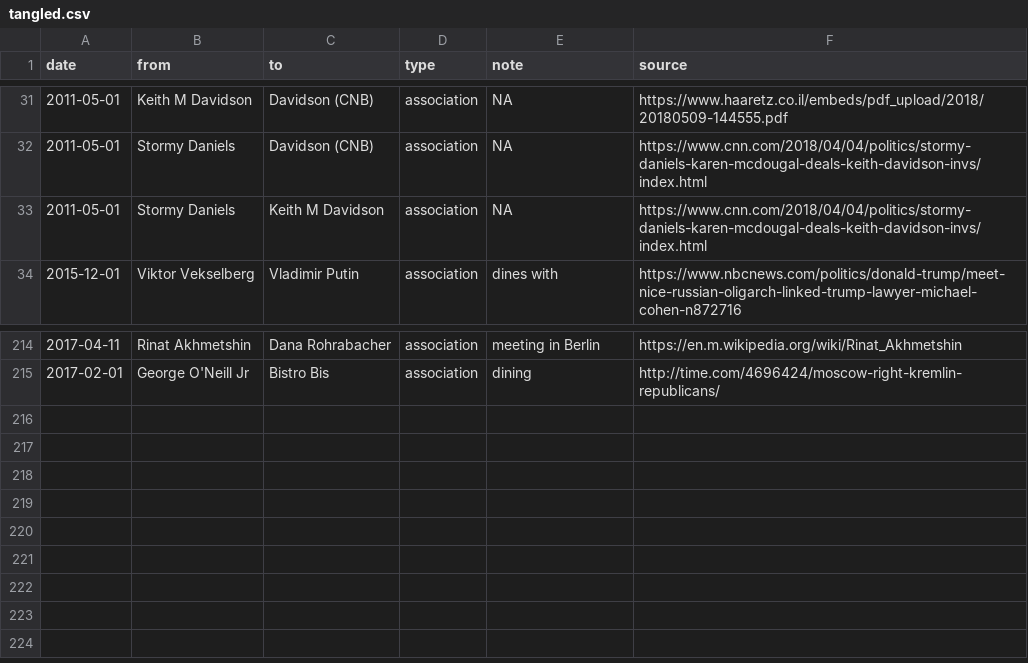
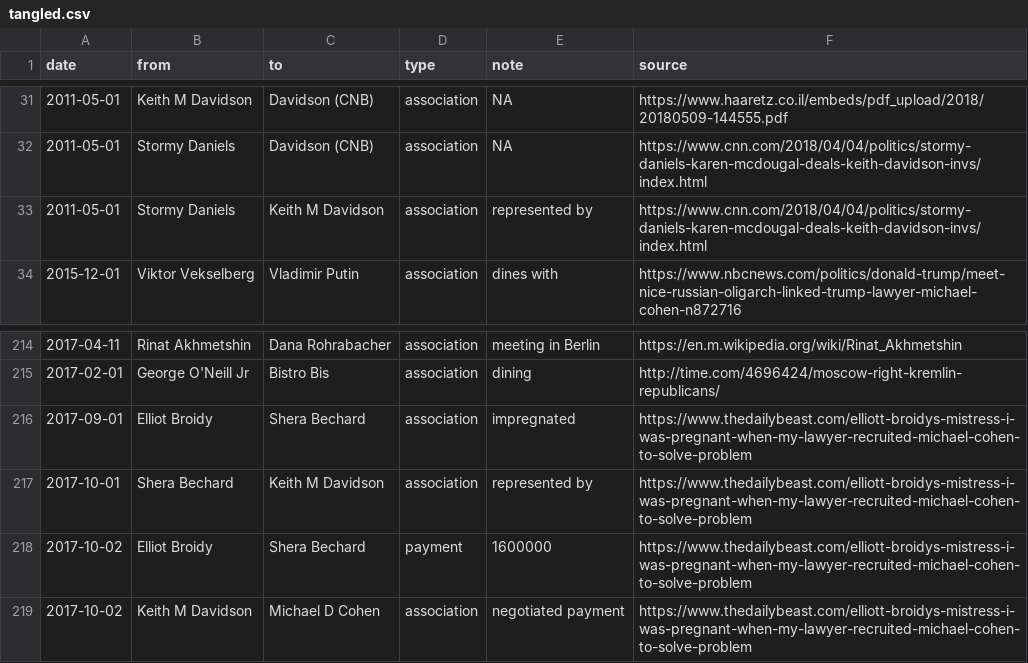
Before and after one commit to schnee/tangled, a CSV file: data/tangled.csv, drawn as a sheet; only a part is shown, gaps mark what is left out; the diff names each change by its address in the sheet, - before the commit and + after, or states it on an @@ line.

```diff
--- a/data/tangled.csv
+++ b/data/tangled.csv
-E33 (note): NA
+E33 (note): represented by
+row 216: 2017-09-01 | Elliot Broidy | Shera Bechard | association | impregnated | https://www.thedailybeast.com/elliott-broidys-mistress-i-was-pregnant-when-my-lawyer-recruited-michael-cohen-to-solve-problem
+row 217: 2017-10-01 | Shera Bechard | Keith M Davidson | association | represented by | https://www.thedailybeast.com/elliott-broidys-mistress-i-was-pregnant-when-my-lawyer-recruited-michael-cohen-to-solve-problem
+row 218: 2017-10-02 | Elliot Broidy | Shera Bechard | payment | 1600000 | https://www.thedailybeast.com/elliott-broidys-mistress-i-was-pregnant-when-my-lawyer-recruited-michael-cohen-to-solve-problem
+row 219: 2017-10-02 | Keith M Davidson | Michael D Cohen | association | negotiated payment | https://www.thedailybeast.com/elliott-broidys-mistress-i-was-pregnant-when-my-lawyer-recruited-michael-cohen-to-solve-problem
```
Also changed, not shown: 2 other files.
